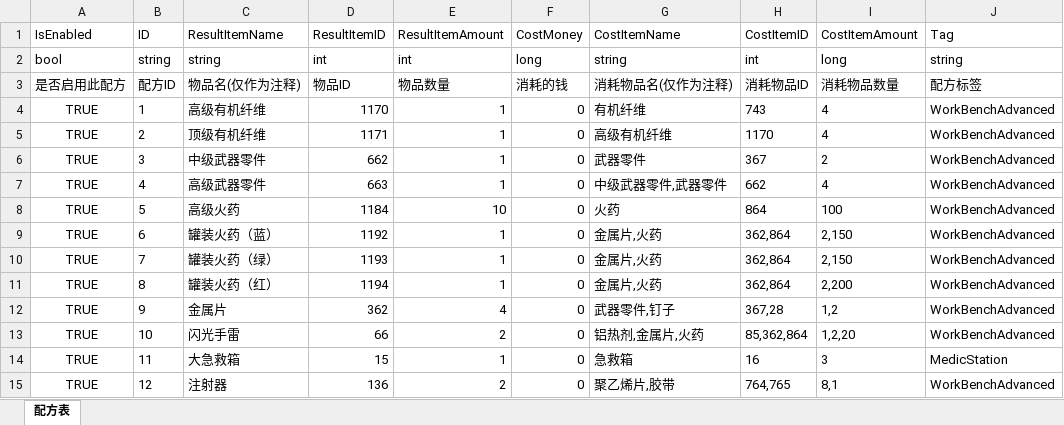
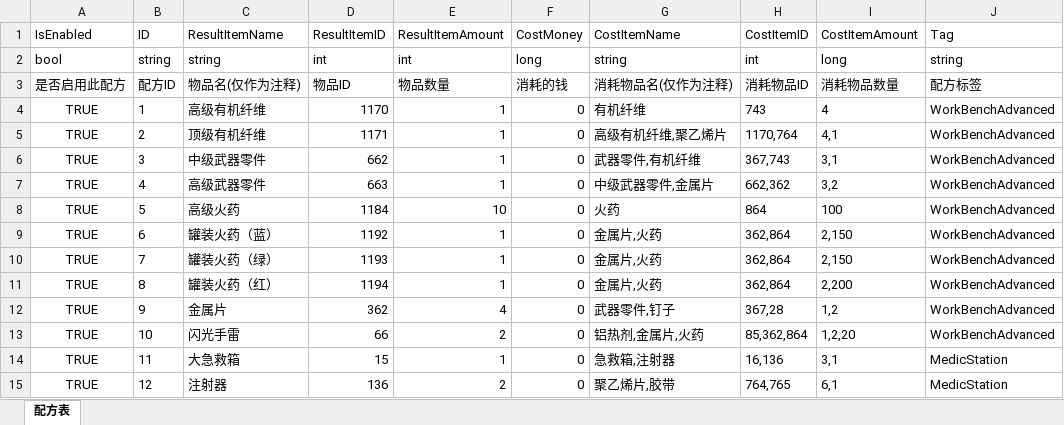
Before and after one commit to ISQIShI/MoreFormulasQX, an Excel workbook: MoreFormulasCustomConfig.xlsx, sheet 配方表, drawn as a sheet; values as stored, in another font and other column widths than the file's, no borders; the diff names each change by its address in the sheet, - before the commit and + after, or states it on an @@ line.

Commit message:
更新配置

```diff
--- a/MoreFormulasCustomConfig.xlsx (sheet 配方表)
+++ b/MoreFormulasCustomConfig.xlsx (sheet 配方表)
-G5 (CostItemName): 高级有机纤维
+G5 (CostItemName): 高级有机纤维,聚乙烯片
-H5 (CostItemID): 1170
+H5 (CostItemID): 1170,764
-I5 (CostItemAmount): 4
+I5 (CostItemAmount): 4,1
-G6 (CostItemName): 武器零件
+G6 (CostItemName): 武器零件,有机纤维
-H6 (CostItemID): 367
+H6 (CostItemID): 367,743
-I6 (CostItemAmount): 2
+I6 (CostItemAmount): 3,1
-G7 (CostItemName): 中级武器零件,武器零件
+G7 (CostItemName): 中级武器零件,金属片
-H7 (CostItemID): 662
+H7 (CostItemID): 662,362
-I7 (CostItemAmount): 4
+I7 (CostItemAmount): 3,2
-G14 (CostItemName): 急救箱
+G14 (CostItemName): 急救箱,注射器
-H14 (CostItemID): 16
+H14 (CostItemID): 16,136
-I14 (CostItemAmount): 3
+I14 (CostItemAmount): 3,1
-I15 (CostItemAmount): 8,1
+I15 (CostItemAmount): 6,1
-J15 (Tag): WorkBenchAdvanced
+J15 (Tag): MedicStation
```
